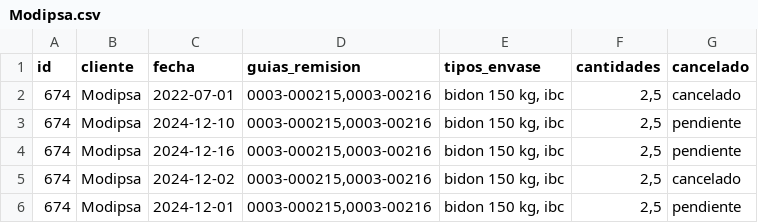
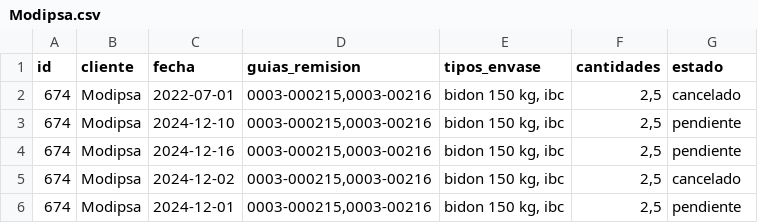
Before and after one commit to leiqne/Argo-Inventory, a CSV file: src/data/Modipsa.csv, drawn as a sheet.

```diff
--- a/src/data/Modipsa.csv
+++ b/src/data/Modipsa.csv
@@ -1,2 +1,2 @@
-id,cliente,fecha,guias_remision,tipos_envase,cantidades,cancelado
+id,cliente,fecha,guias_remision,tipos_envase,cantidades,estado
 674,Modipsa,2022-07-01,"0003-000215,0003-00216","bidon 150 kg, ibc","2,5",cancelado
```
Also changed, not shown: src/data/inventario.csv, 4 other files.
